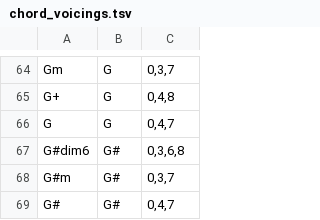
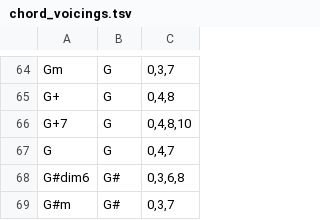
Before and after one commit to Stabledog/songml, a TSV file: songml-utils/src/songml_utils/data/chord_voicings.tsv, drawn as a sheet; only a part is shown, gaps mark what is left out; the shorter side is filled out with more unchanged rows; the diff names each change by its address in the sheet, - before the commit and + after, or states it on an @@ line.

```diff
--- a/songml-utils/src/songml_utils/data/chord_voicings.tsv
+++ b/songml-utils/src/songml_utils/data/chord_voicings.tsv
+row 66: G+7 | G | 0,4,8,10
```
Also changed, not shown: 10 other files.
